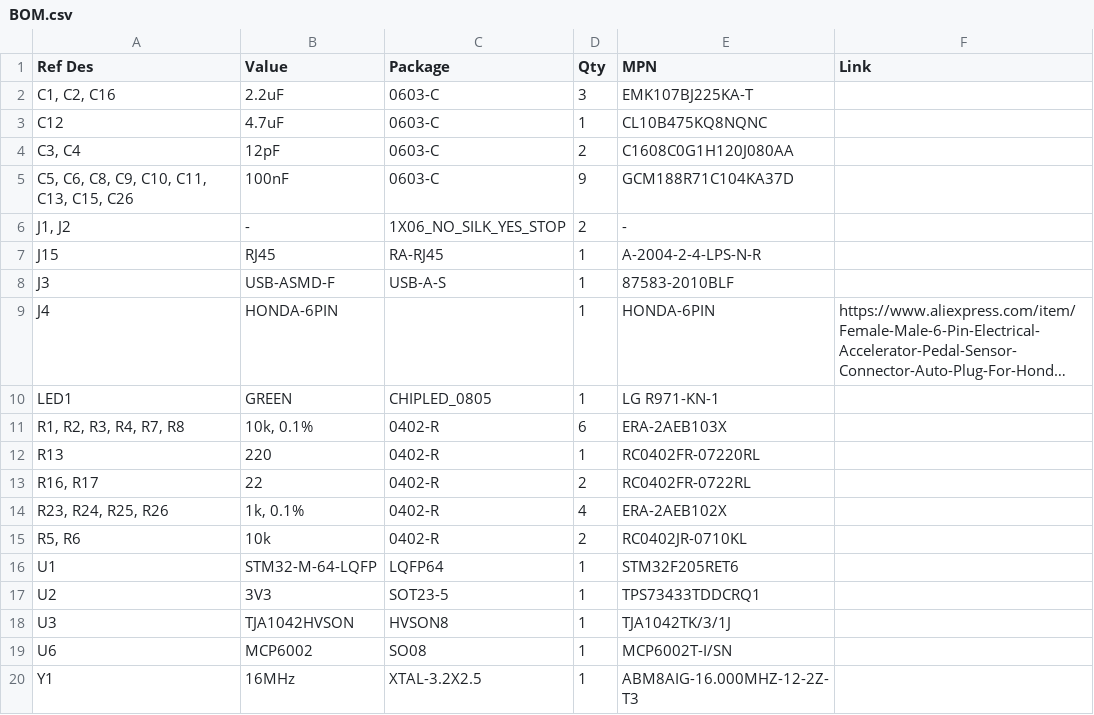
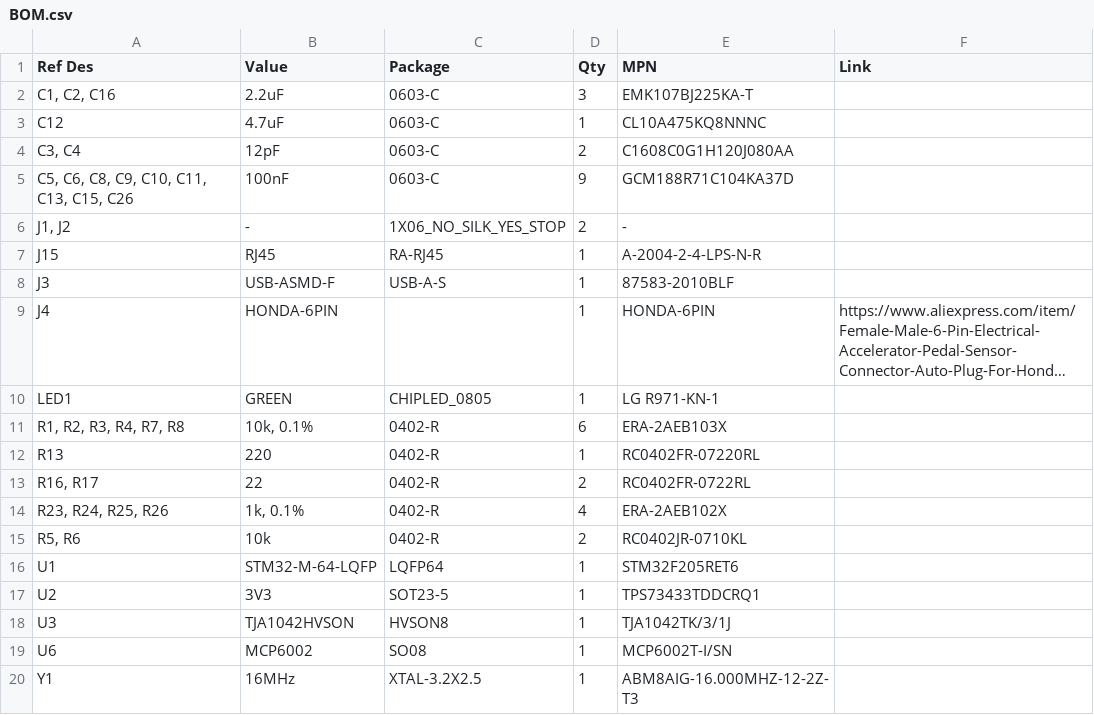
Before and after one commit to commaai/neo, a CSV file: pedal/board/BOM.csv, drawn as a sheet; long unchanged cells end in ….

Commit message:
updated pedal BOM for out of stock cap

```diff
--- a/pedal/board/BOM.csv
+++ b/pedal/board/BOM.csv
@@ -2,3 +2,3 @@ Ref Des,Value,Package,Qty,MPN,Link
 "C1, C2, C16",2.2uF,0603-C,3,EMK107BJ225KA-T,
-C12,4.7uF,0603-C,1,CL10B475KQ8NQNC,
+C12,4.7uF,0603-C,1,CL10A475KQ8NNNC,
 "C3, C4",12pF,0603-C,2,C1608C0G1H120J080AA,
```
